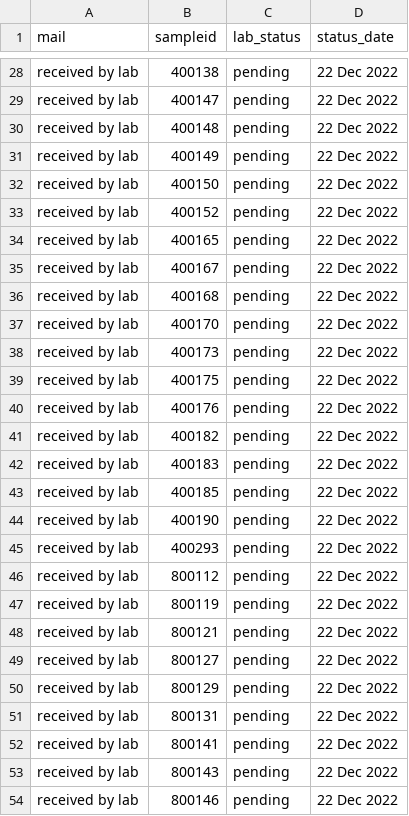
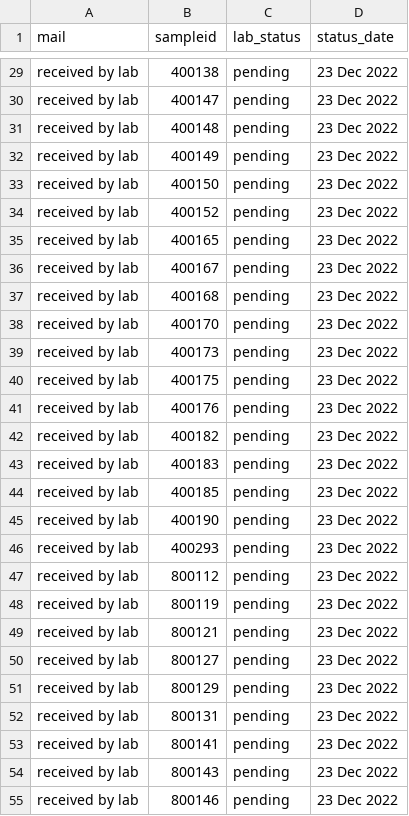
Before and after one commit to opioiddatalab/drugchecking, a CSV file: status/pending.csv, drawn as a sheet; only a part is shown, gaps mark what is left out; the diff covers the shown part only.

```diff
--- a/status/pending.csv
+++ b/status/pending.csv
@@ -28,27 +29,27 @@ mail,sampleid,lab_status,status_date
-"received by lab","400138","pending","22 Dec 2022"
-"received by lab","400147","pending","22 Dec 2022"
-"received by lab","400148","pending","22 Dec 2022"
-"received by lab","400149","pending","22 Dec 2022"
-"received by lab","400150","pending","22 Dec 2022"
-"received by lab","400152","pending","22 Dec 2022"
-"received by lab","400165","pending","22 Dec 2022"
-"received by lab","400167","pending","22 Dec 2022"
-"received by lab","400168","pending","22 Dec 2022"
-"received by lab","400170","pending","22 Dec 2022"
-"received by lab","400173","pending","22 Dec 2022"
-"received by lab","400175","pending","22 Dec 2022"
-"received by lab","400176","pending","22 Dec 2022"
-"received by lab","400182","pending","22 Dec 2022"
-"received by lab","400183","pending","22 Dec 2022"
-"received by lab","400185","pending","22 Dec 2022"
-"received by lab","400190","pending","22 Dec 2022"
-"received by lab","400293","pending","22 Dec 2022"
-"received by lab","800112","pending","22 Dec 2022"
-"received by lab","800119","pending","22 Dec 2022"
-"received by lab","800121","pending","22 Dec 2022"
-"received by lab","800127","pending","22 Dec 2022"
-"received by lab","800129","pending","22 Dec 2022"
-"received by lab","800131","pending","22 Dec 2022"
-"received by lab","800141","pending","22 Dec 2022"
-"received by lab","800143","pending","22 Dec 2022"
-"received by lab","800146","pending","22 Dec 2022"
+"received by lab","400138","pending","23 Dec 2022"
+"received by lab","400147","pending","23 Dec 2022"
+"received by lab","400148","pending","23 Dec 2022"
+"received by lab","400149","pending","23 Dec 2022"
+"received by lab","400150","pending","23 Dec 2022"
+"received by lab","400152","pending","23 Dec 2022"
+"received by lab","400165","pending","23 Dec 2022"
+"received by lab","400167","pending","23 Dec 2022"
+"received by lab","400168","pending","23 Dec 2022"
+"received by lab","400170","pending","23 Dec 2022"
+"received by lab","400173","pending","23 Dec 2022"
+"received by lab","400175","pending","23 Dec 2022"
+"received by lab","400176","pending","23 Dec 2022"
+"received by lab","400182","pending","23 Dec 2022"
+"received by lab","400183","pending","23 Dec 2022"
+"received by lab","400185","pending","23 Dec 2022"
+"received by lab","400190","pending","23 Dec 2022"
+"received by lab","400293","pending","23 Dec 2022"
+"received by lab","800112","pending","23 Dec 2022"
+"received by lab","800119","pending","23 Dec 2022"
+"received by lab","800121","pending","23 Dec 2022"
+"received by lab","800127","pending","23 Dec 2022"
+"received by lab","800129","pending","23 Dec 2022"
+"received by lab","800131","pending","23 Dec 2022"
+"received by lab","800141","pending","23 Dec 2022"
+"received by lab","800143","pending","23 Dec 2022"
+"received by lab","800146","pending","23 Dec 2022"
```
Also changed, not shown: 1 added row and 34 edited cells elsewhere in this file, 3 other files.
